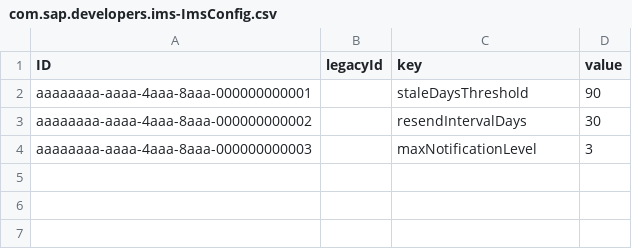
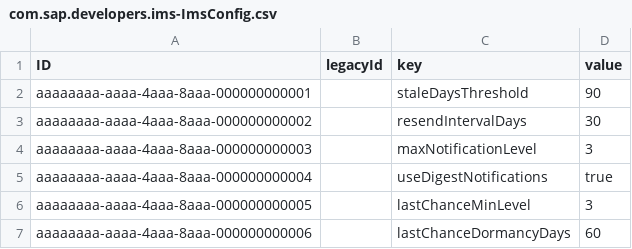
Before and after one commit to sap-tutorials/tutorials-ims, a CSV file: db/data/com.sap.developers.ims-ImsConfig.csv, drawn as a sheet.

Commit message:
feat(#622): seed default values for 3 new ImsConfig knobs
useDigestNotifications=true, lastChanceMinLevel=3,
lastChanceDormancyDays=60. Matches hardcoded defaults in
TIMING_KNOBS so HDI redeploy that wipes the rows reverts to
identical behavior (no outage).

Refs #622

```diff
--- a/db/data/com.sap.developers.ims-ImsConfig.csv
+++ b/db/data/com.sap.developers.ims-ImsConfig.csv
@@ -4 +4,4 @@ aaaaaaaa-aaaa-4aaa-8aaa-000000000002;;resendIntervalDays;30
 aaaaaaaa-aaaa-4aaa-8aaa-000000000003;;maxNotificationLevel;3
+aaaaaaaa-aaaa-4aaa-8aaa-000000000004;;useDigestNotifications;true
+aaaaaaaa-aaaa-4aaa-8aaa-000000000005;;lastChanceMinLevel;3
+aaaaaaaa-aaaa-4aaa-8aaa-000000000006;;lastChanceDormancyDays;60
```
